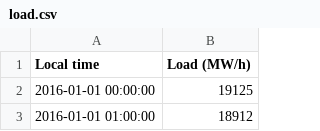
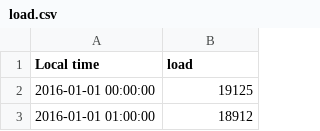
Before and after one commit to nikolaJov2605/BigData, a CSV file: load.csv, drawn as a sheet; only a part is shown.

```diff
--- a/load.csv
+++ b/load.csv
@@ -1,2 +1,2 @@
-Local time,Load (MW/h)
+Local time,load
 2016-01-01 00:00:00,19125
```
Also changed, not shown: 12 other files.
